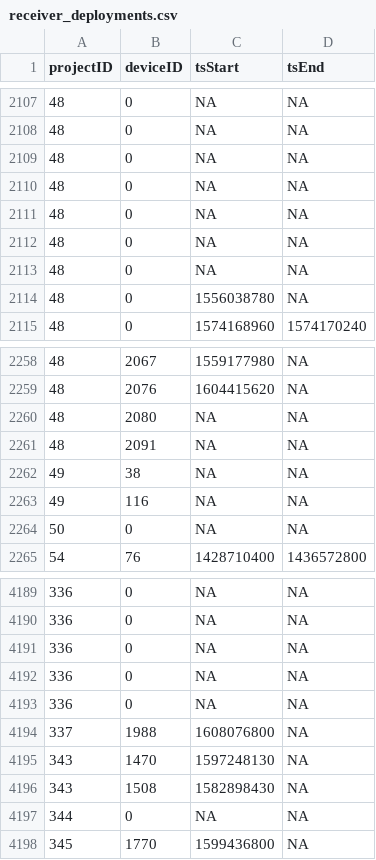
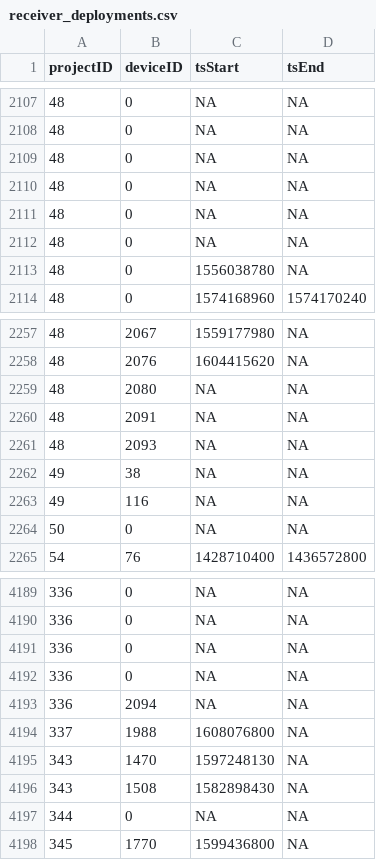
Before and after one commit to jbrzusto/motus-metadata-history, a CSV file: receiver_deployments.csv, drawn as a sheet; only a part is shown, gaps mark what is left out.

```diff
--- a/receiver_deployments.csv
+++ b/receiver_deployments.csv
@@ -2112,3 +2112,2 @@
 48,0,NA,NA
-48,0,NA,NA
 48,0,1556038780,NA
@@ -2261,2 +2260,3 @@
 48,2091,NA,NA
+48,2093,NA,NA
 49,38,NA,NA
@@ -4192,3 +4192,3 @@
 336,0,NA,NA
-336,0,NA,NA
+336,2094,NA,NA
 337,1988,1608076800,NA
```
Also changed, not shown: 2 other files.
